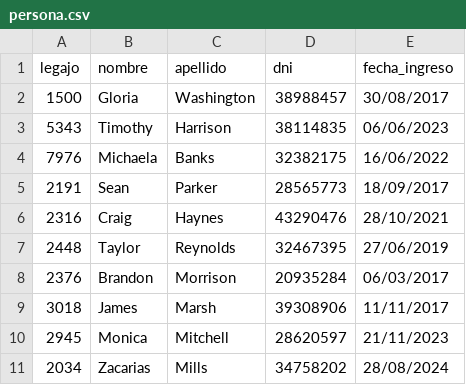
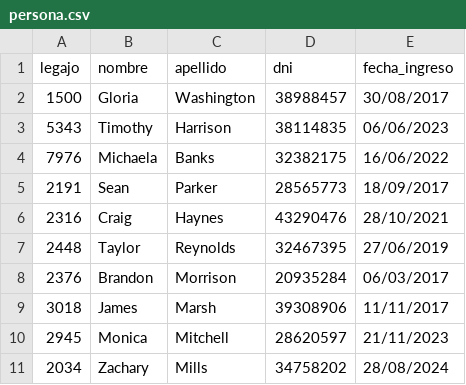
Before and after one commit to Darthiss/GRUPO1-CAI-1Q2025, a CSV file: TemplateTPCorto/Persistencia/DataBase/Tablas/persona.csv, drawn as a sheet.

```diff
--- a/TemplateTPCorto/Persistencia/DataBase/Tablas/persona.csv
+++ b/TemplateTPCorto/Persistencia/DataBase/Tablas/persona.csv
@@ -10,2 +10,2 @@ legajo;nombre;apellido;dni;fecha_ingreso
 2945;Monica;Mitchell;28620597;21/11/2023
-2034;Zacarias;Mills;34758202;28/08/2024
+2034;Zachary;Mills;34758202;28/08/2024
```
Also changed, not shown: TemplateTPCorto/Persistencia/DataBase/Tablas/autorizacion.csv, TemplateTPCorto/Persistencia/DataBase/Tablas/credenciales.csv, 4 other files.
